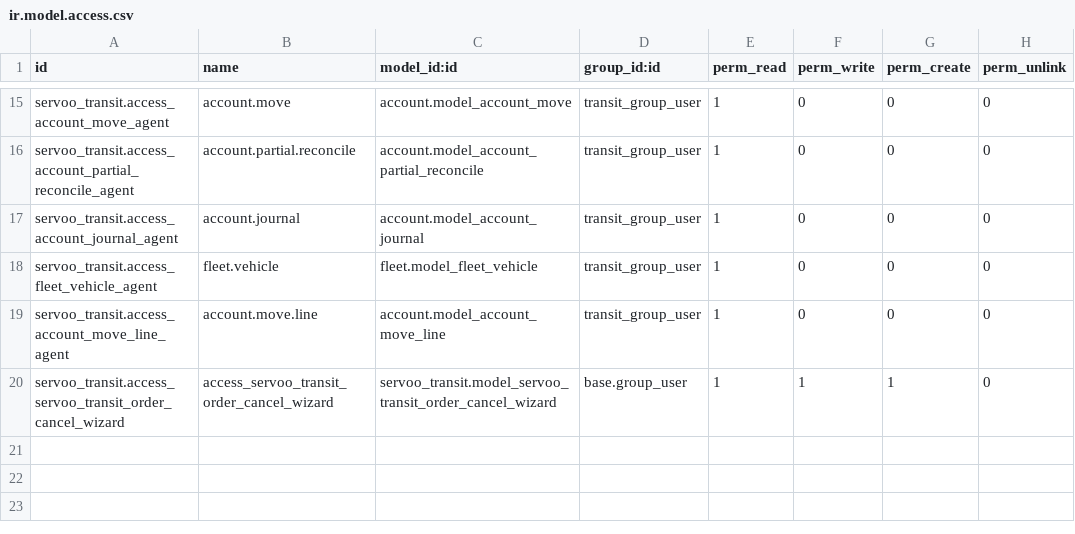
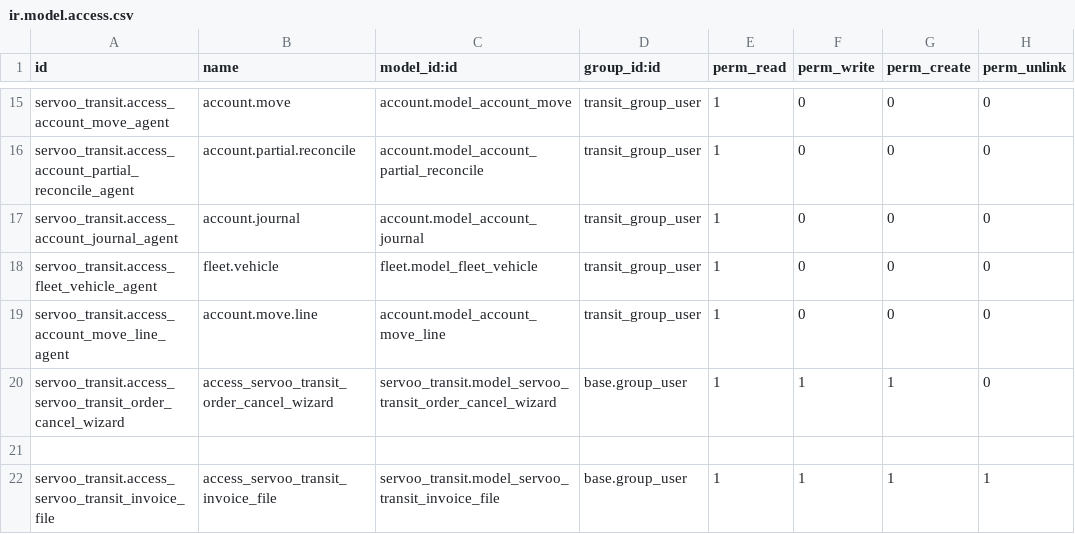
Before and after one commit to faouzabdul/ERP-Transit-Aconnage-Shipping, a CSV file: servoo_transit/security/ir.model.access.csv, drawn as a sheet; only a part is shown, gaps mark what is left out.

```diff
--- a/servoo_transit/security/ir.model.access.csv
+++ b/servoo_transit/security/ir.model.access.csv
@@ -20 +20,3 @@ servoo_transit.access_account_move_line_agent,account.move.line,account.model_ac
 servoo_transit.access_servoo_transit_order_cancel_wizard,access_servoo_transit_order_cancel_wizard,servoo_transit.model_servoo_transit_order_cancel_wizard,base.group_user,1,1,1,0
+
+servoo_transit.access_servoo_transit_invoice_file,access_servoo_transit_invoice_file,servoo_transit.model_servoo_transit_invoice_file,base.group_user,1,1,1,1
```
Also changed, not shown: servoo_logistic/security/ir.model.access.csv, servoo_stevedoring/security/ir.model.access.csv, 18 other files.
